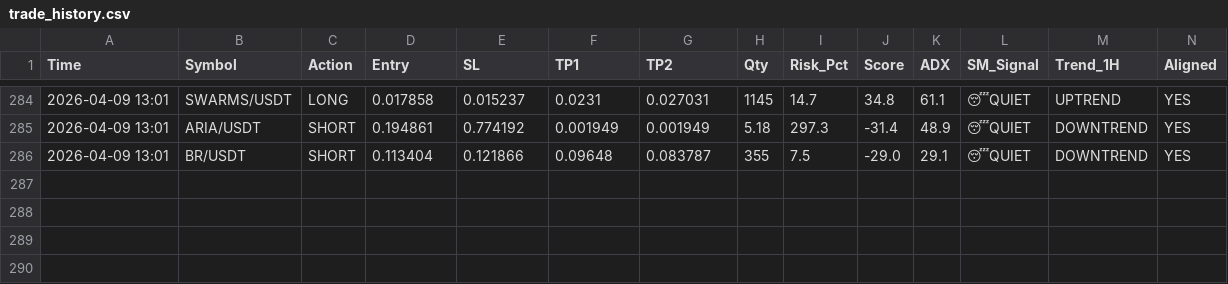
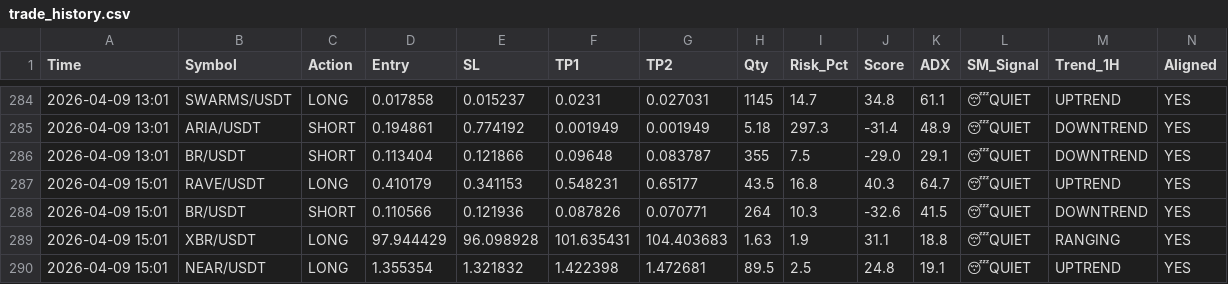
Before and after one commit to alifhawari-dotcom/crypto-ai-agent, a CSV file: trade_history.csv, drawn as a sheet; only a part is shown, gaps mark what is left out; rows hold the shown columns only; the diff names each change by its address in the sheet, - before the commit and + after, or states it on an @@ line.

Commit message:
Update trade history [skip ci]

```diff
--- a/trade_history.csv
+++ b/trade_history.csv
+row 287: 2026-04-09 15:01 | RAVE/USDT | LONG | 0.410179 | 0.341153 | 0.548231 | 0.65177 | 43.5 | 16.8 | 40.3 | 64.7 | 😴QUIET | UPTREND | YES
+row 288: 2026-04-09 15:01 | BR/USDT | SHORT | 0.110566 | 0.121936 | 0.087826 | 0.070771 | 264 | 10.3 | -32.6 | 41.5 | 😴QUIET | DOWNTREND | YES
+row 289: 2026-04-09 15:01 | XBR/USDT | LONG | 97.944429 | 96.098928 | 101.635431 | 104.403683 | 1.63 | 1.9 | 31.1 | 18.8 | 😴QUIET | RANGING | YES
+row 290: 2026-04-09 15:01 | NEAR/USDT | LONG | 1.355354 | 1.321832 | 1.422398 | 1.472681 | 89.5 | 2.5 | 24.8 | 19.1 | 😴QUIET | UPTREND | YES
```
